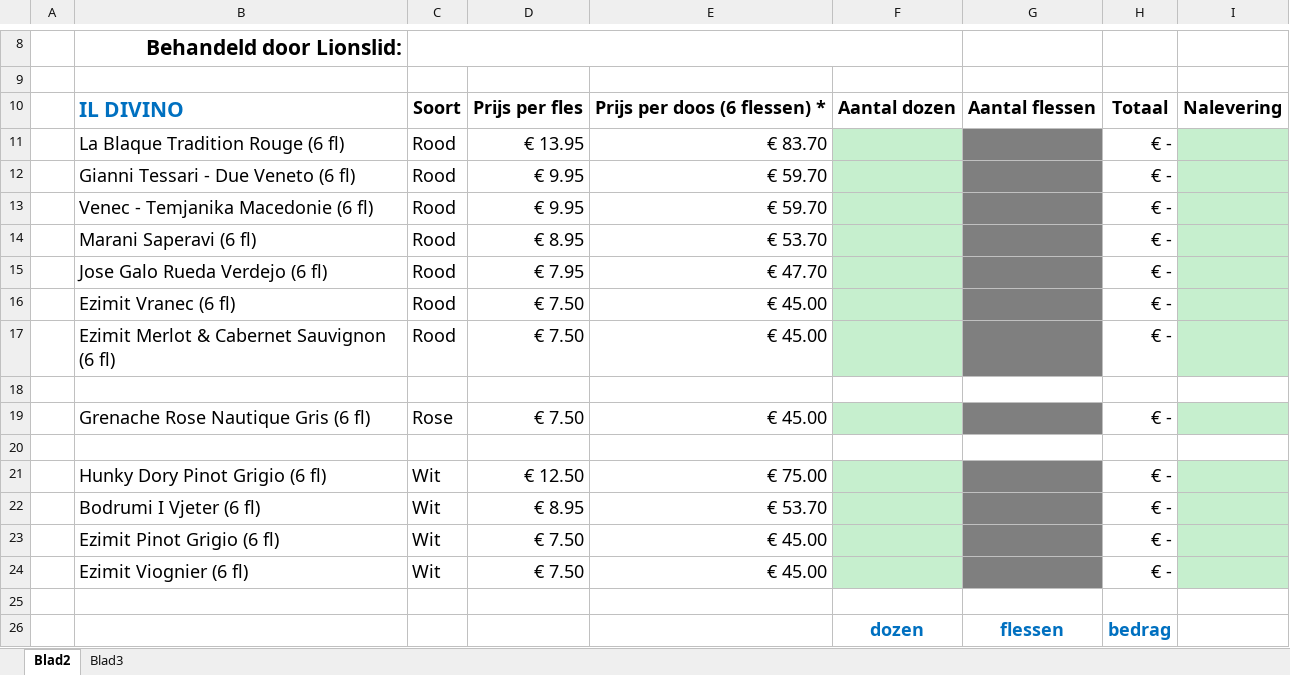
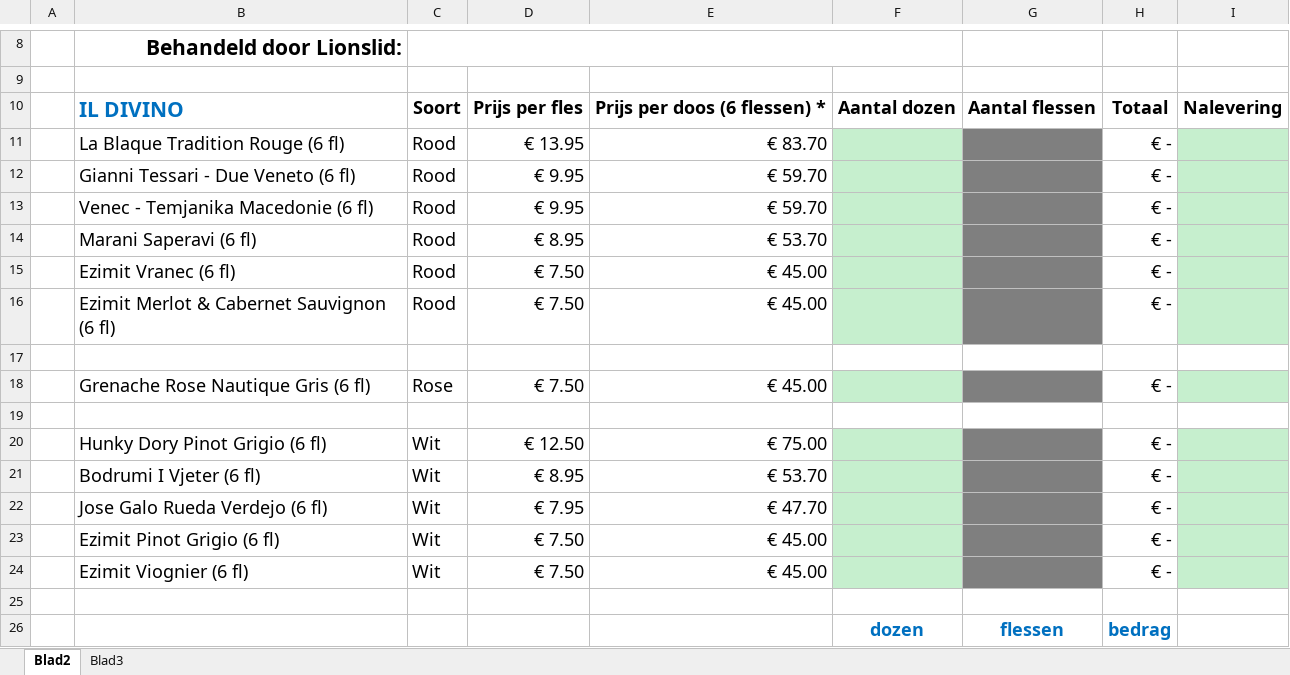
Before and after one commit to vanesp/lionshilversum, an Excel workbook: static/bestelformulier.xlsx, sheet Blad2, drawn as a sheet; only a part is shown, gaps mark what is left out; values as stored, in another font and other column widths than the file's, no borders; charts and pictures not drawn; removed rows and columns are numbered as before the commit, all else as after; the diff names each change by its address in the sheet, - before the commit and + after, or states it on an @@ line.

Commit message:
New version of bestelformulier

```diff
--- a/static/bestelformulier.xlsx (sheet Blad2)
+++ b/static/bestelformulier.xlsx (sheet Blad2)
-row 15:  | Jose Galo Rueda Verdejo (6 fl) | Rood | € 7.95 | € 47.70 |  |  | € -
+row 22:  | Jose Galo Rueda Verdejo (6 fl) | Wit | € 7.95 | € 47.70 |  |  | € -
```
Also changed, not shown: formulas that keep their value.
